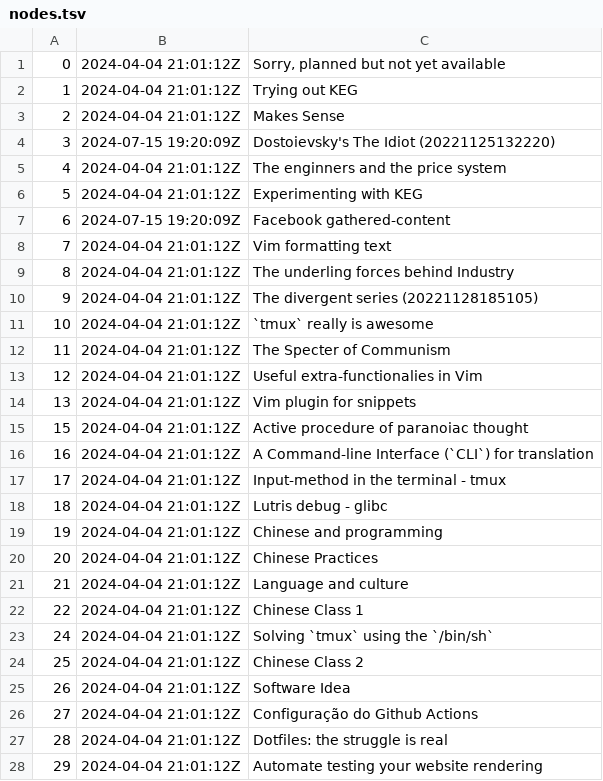
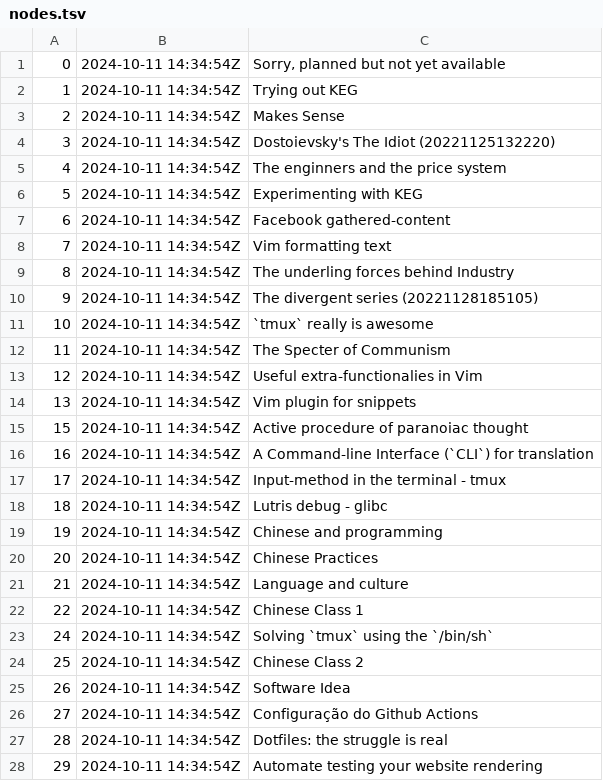
Before and after one commit to BuddhiLW/blw-zet, a TSV file: dex/nodes.tsv, drawn as a sheet; only a part is shown; the diff covers the shown part only.

```diff
--- a/dex/nodes.tsv
+++ b/dex/nodes.tsv
@@ -1,28 +1,28 @@
-0	2024-04-04 21:01:12Z	Sorry, planned but not yet available
-1	2024-04-04 21:01:12Z	Trying out KEG
-2	2024-04-04 21:01:12Z	Makes Sense
-3	2024-07-15 19:20:09Z	Dostoievsky's The Idiot (20221125132220)
-4	2024-04-04 21:01:12Z	The enginners and the price system
-5	2024-04-04 21:01:12Z	Experimenting with KEG
-6	2024-07-15 19:20:09Z	Facebook gathered-content
-7	2024-04-04 21:01:12Z	Vim formatting text
-8	2024-04-04 21:01:12Z	The underling forces behind Industry
-9	2024-04-04 21:01:12Z	The divergent series (20221128185105)
-10	2024-04-04 21:01:12Z	`tmux` really is awesome
-11	2024-04-04 21:01:12Z	The Specter of Communism
-12	2024-04-04 21:01:12Z	Useful extra-functionalies in Vim
-13	2024-04-04 21:01:12Z	Vim plugin for snippets
-15	2024-04-04 21:01:12Z	Active procedure of paranoiac thought
-16	2024-04-04 21:01:12Z	A Command-line Interface (`CLI`) for translation
-17	2024-04-04 21:01:12Z	Input-method in the terminal - tmux
-18	2024-04-04 21:01:12Z	Lutris debug - glibc
-19	2024-04-04 21:01:12Z	Chinese and programming
-20	2024-04-04 21:01:12Z	Chinese Practices
-21	2024-04-04 21:01:12Z	Language and culture
-22	2024-04-04 21:01:12Z	Chinese Class 1
-24	2024-04-04 21:01:12Z	"Solving" `tmux` using the `/bin/sh`
-25	2024-04-04 21:01:12Z	Chinese Class 2
-26	2024-04-04 21:01:12Z	Software Idea
-27	2024-04-04 21:01:12Z	Configuração do Github Actions
-28	2024-04-04 21:01:12Z	Dotfiles: the struggle is real
-29	2024-04-04 21:01:12Z	Automate testing your website rendering
+0	2024-10-11 14:34:54Z	Sorry, planned but not yet available
+1	2024-10-11 14:34:54Z	Trying out KEG
+2	2024-10-11 14:34:54Z	Makes Sense
+3	2024-10-11 14:34:54Z	Dostoievsky's The Idiot (20221125132220)
+4	2024-10-11 14:34:54Z	The enginners and the price system
+5	2024-10-11 14:34:54Z	Experimenting with KEG
+6	2024-10-11 14:34:54Z	Facebook gathered-content
+7	2024-10-11 14:34:54Z	Vim formatting text
+8	2024-10-11 14:34:54Z	The underling forces behind Industry
+9	2024-10-11 14:34:54Z	The divergent series (20221128185105)
+10	2024-10-11 14:34:54Z	`tmux` really is awesome
+11	2024-10-11 14:34:54Z	The Specter of Communism
+12	2024-10-11 14:34:54Z	Useful extra-functionalies in Vim
+13	2024-10-11 14:34:54Z	Vim plugin for snippets
+15	2024-10-11 14:34:54Z	Active procedure of paranoiac thought
+16	2024-10-11 14:34:54Z	A Command-line Interface (`CLI`) for translation
+17	2024-10-11 14:34:54Z	Input-method in the terminal - tmux
+18	2024-10-11 14:34:54Z	Lutris debug - glibc
+19	2024-10-11 14:34:54Z	Chinese and programming
+20	2024-10-11 14:34:54Z	Chinese Practices
+21	2024-10-11 14:34:54Z	Language and culture
+22	2024-10-11 14:34:54Z	Chinese Class 1
+24	2024-10-11 14:34:54Z	"Solving" `tmux` using the `/bin/sh`
+25	2024-10-11 14:34:54Z	Chinese Class 2
+26	2024-10-11 14:34:54Z	Software Idea
+27	2024-10-11 14:34:54Z	Configuração do Github Actions
+28	2024-10-11 14:34:54Z	Dotfiles: the struggle is real
+29	2024-10-11 14:34:54Z	Automate testing your website rendering
```
Also changed, not shown: 3 added rows and 133 edited cells elsewhere in this file, 3 other files.
